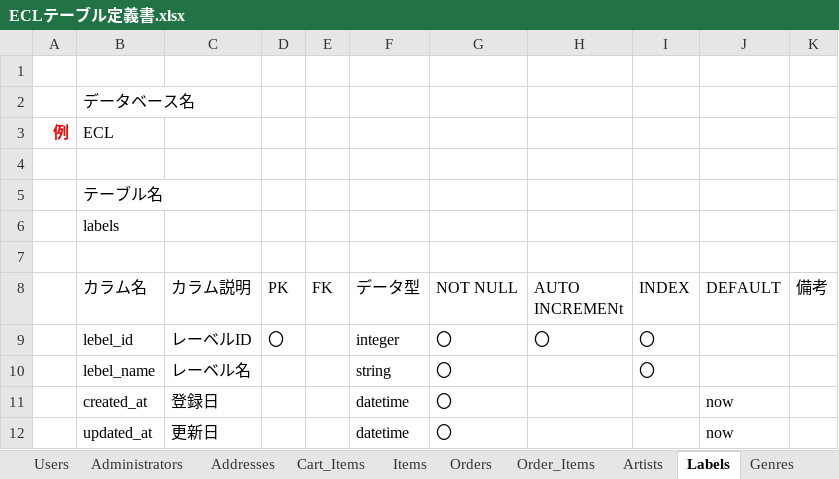
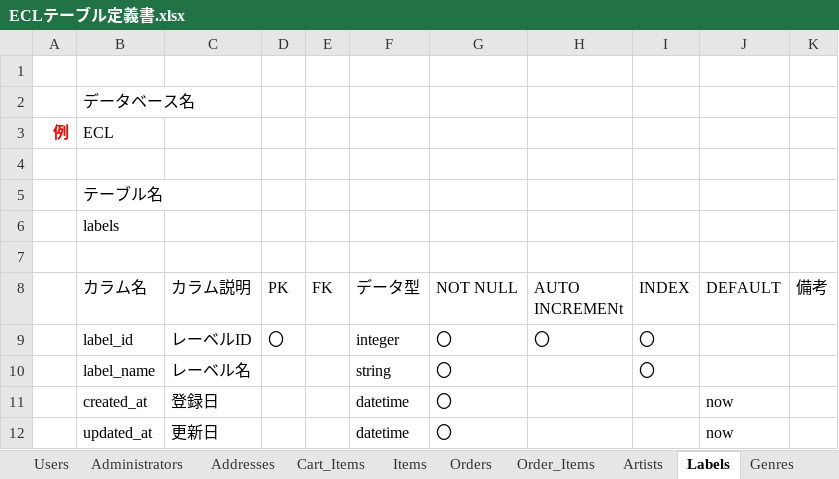
Before and after one commit to ecl11/ECL, an Excel workbook: ECLテーブル定義書.xlsx, sheet Labels, drawn as a sheet; values as stored, in another font and other column widths than the file's, no borders; charts and pictures not drawn; the diff names each change by its address in the sheet, - before the commit and + after, or states it on an @@ line.

```diff
--- a/ECLテーブル定義書.xlsx (sheet Labels)
+++ b/ECLテーブル定義書.xlsx (sheet Labels)
-B9 (カラム名): lebel_id
+B9 (カラム名): label_id
-B10 (カラム名): lebel_name
+B10 (カラム名): label_name
```
Also changed, not shown: sheet Administrators, sheet Cart_Items, sheet Items, sheet Songs, sheet Order_Items, sheet Users, 1 more sheet, ECL WBS.xlsx, アプリケーション詳細設計書.xlsx.
